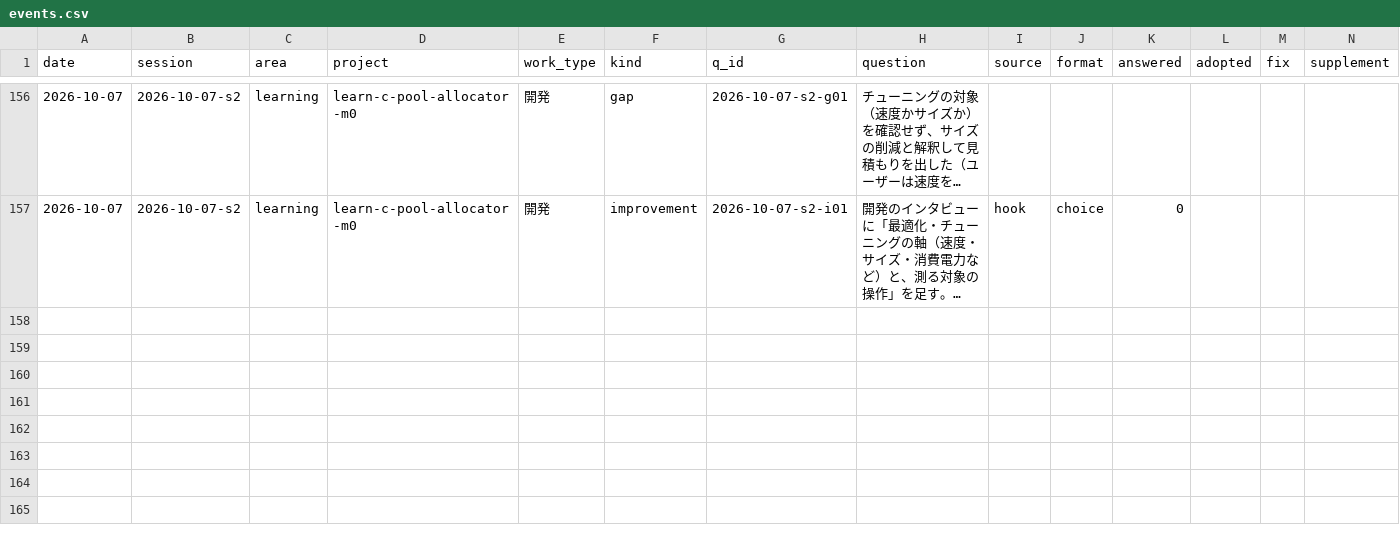
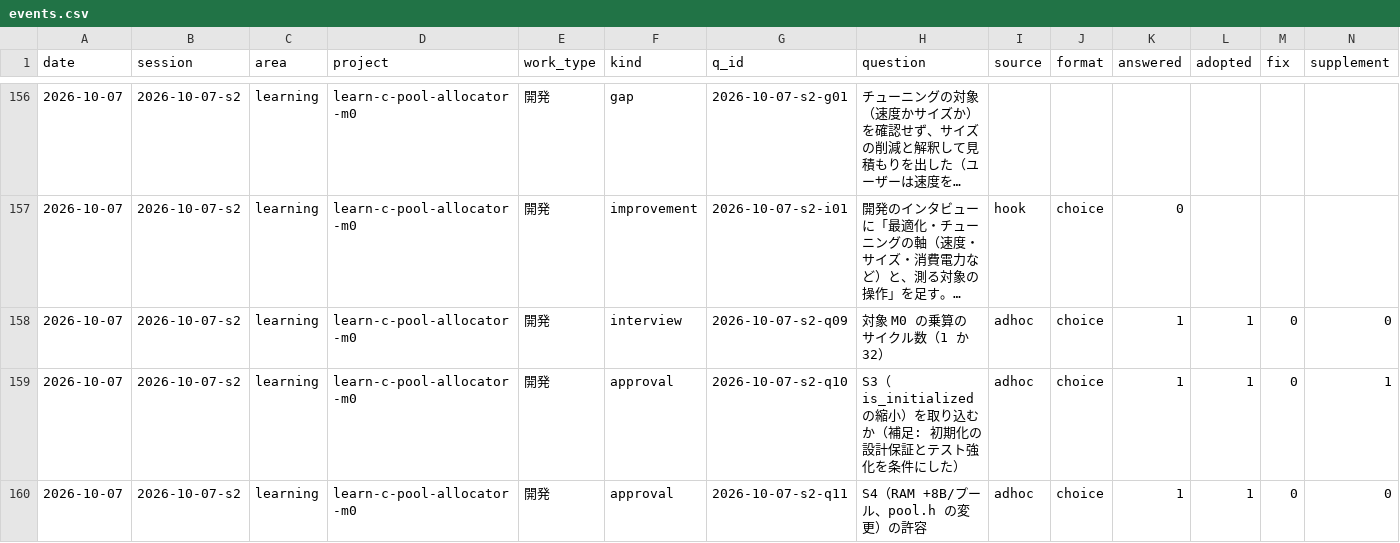
Before and after one commit to yuzucha16/worksample, a CSV file: docs/metrics/events.csv, drawn as a sheet; only a part is shown, gaps mark what is left out; long unchanged cells end in …; rows hold the shown columns only; the diff names each change by its address in the sheet, - before the commit and + after, or states it on an @@ line.

Commit message:
[works] learn-c-pool-allocator-m0: M0 speed tuning (cached inverse, merged init loop, init contract) with strengthened tests
Agent: claude-code claude-sonnet-5-5
Workflow-Kit: 2026-10-07.6
Kit-Rev: 517fe9e-dirty

```diff
--- a/docs/metrics/events.csv
+++ b/docs/metrics/events.csv
+row 158: 2026-10-07 | 2026-10-07-s2 | learning | learn-c-pool-allocator-m0 | 開発 | interview | 2026-10-07-s2-q09 | 対象 M0 の乗算のサイクル数（1 か 32） | adhoc | choice | 1 | 1 | 0 | 0
+row 159: 2026-10-07 | 2026-10-07-s2 | learning | learn-c-pool-allocator-m0 | 開発 | approval | 2026-10-07-s2-q10 | S3（is_initialized の縮小）を取り込むか（補足: 初期化の設計保証とテスト強化を条件にした） | adhoc | choice | 1 | 1 | 0 | 1
+row 160: 2026-10-07 | 2026-10-07-s2 | learning | learn-c-pool-allocator-m0 | 開発 | approval | 2026-10-07-s2-q11 | S4（RAM +8B/プール、pool.h の変更）の許容 | adhoc | choice | 1 | 1 | 0 | 0
```
Also changed, not shown: 10 other files.
